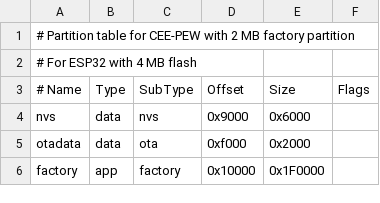
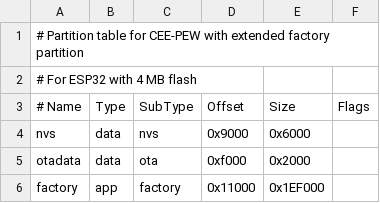
Before and after one commit to R1sh1m/CEEPEW, a CSV file: partitions_custom.csv, drawn as a sheet.

```diff
--- a/partitions_custom.csv
+++ b/partitions_custom.csv
@@ -1,2 +1,2 @@
-# Partition table for CEE-PEW with 2 MB factory partition
+# Partition table for CEE-PEW with extended factory partition
 # For ESP32 with 4 MB flash
@@ -5,2 +5,2 @@ nvs,                    data, nvs,     0x9000,   0x6000,
 otadata,                data, ota,     0xf000,   0x2000,
-factory,                app,  factory, 0x10000,  0x1F0000,
+factory,                app,  factory, 0x11000,  0x1EF000,
```
